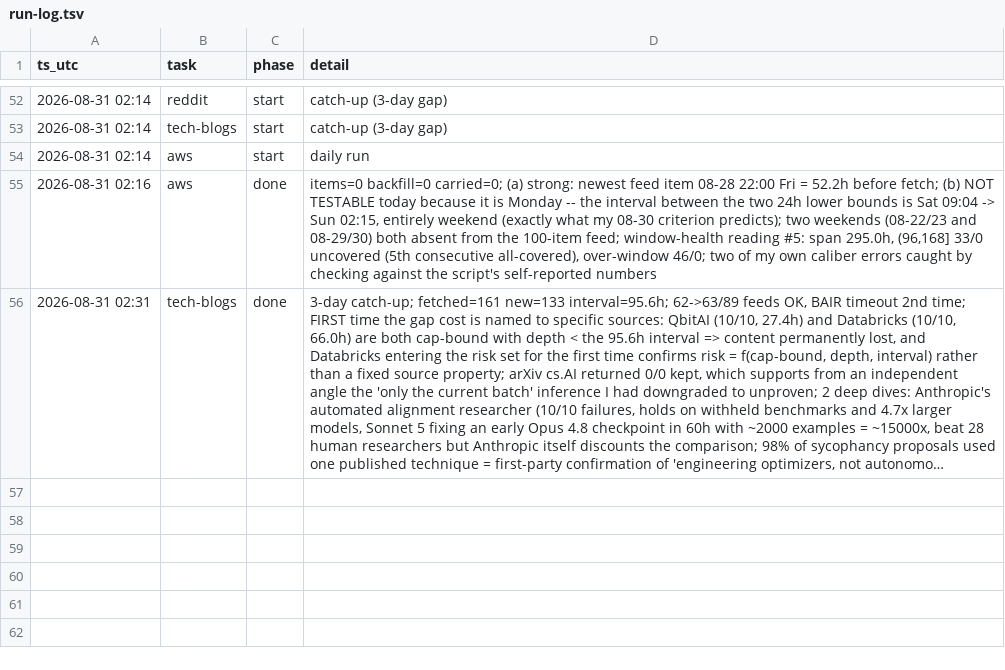
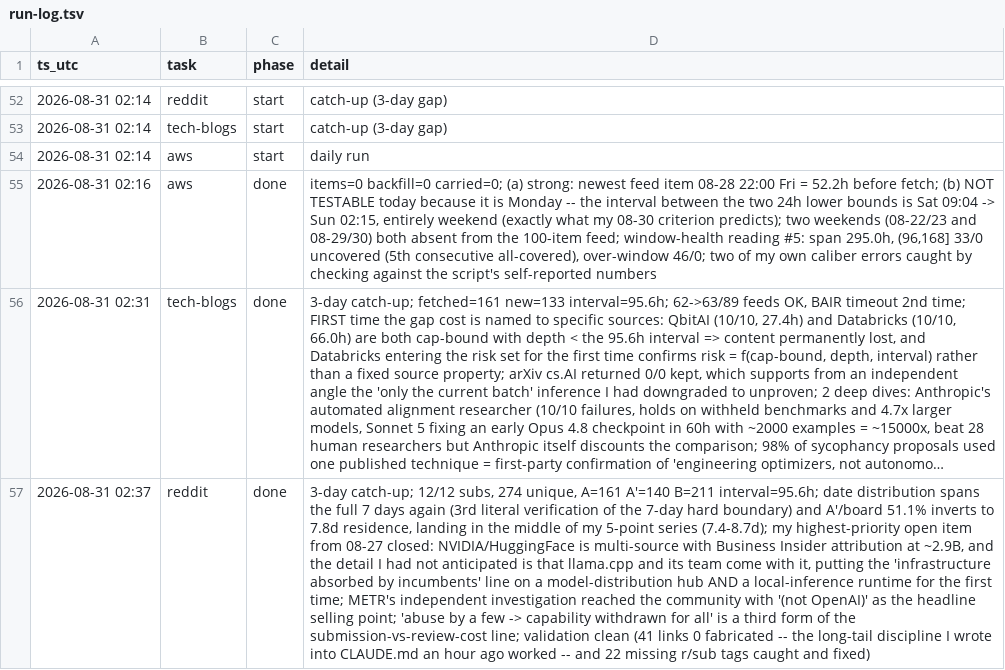
Before and after one commit to IanLiYi1996/personal-research-journal, a TSV file: ops/run-log.tsv, drawn as a sheet; only a part is shown, gaps mark what is left out; long unchanged cells end in …; the diff names each change by its address in the sheet, - before the commit and + after, or states it on an @@ line.

```diff
--- a/ops/run-log.tsv
+++ b/ops/run-log.tsv
+row 57: 2026-08-31 02:37 | reddit | done | 3-day catch-up; 12/12 subs, 274 unique, A=161 A'=140 B=211 interval=95.6h; date distribution spans the full 7 days again (3rd literal verification of the 7-day hard boundary) and A'/board 51.1% inverts to 7.8d residence, landing in the middle of my 5-point series (7.4-8.7d); my highest-priority open item from 08-27 closed: NVIDIA/HuggingFace is multi-source with Business Insider attribution at ~2.9B, and the detail I had not anticipated is that llama.cpp and its team come with it, putting the 'infrastructure absorbed by incumbents' line on a model-distribution hub AND a local-inference runtime for the first time; METR's independent investigation reached the community with '(not OpenAI)' as the headline selling point; 'abuse by a few -> capability withdrawn for all' is a third form of the submission-vs-review-cost line; validation clean (41 links 0 fabricated -- the long-tail discipline I wrote into CLAUDE.md an hour ago worked -- and 22 missing r/sub tags caught and fixed)
```
Also changed, not shown: 2 other files.
